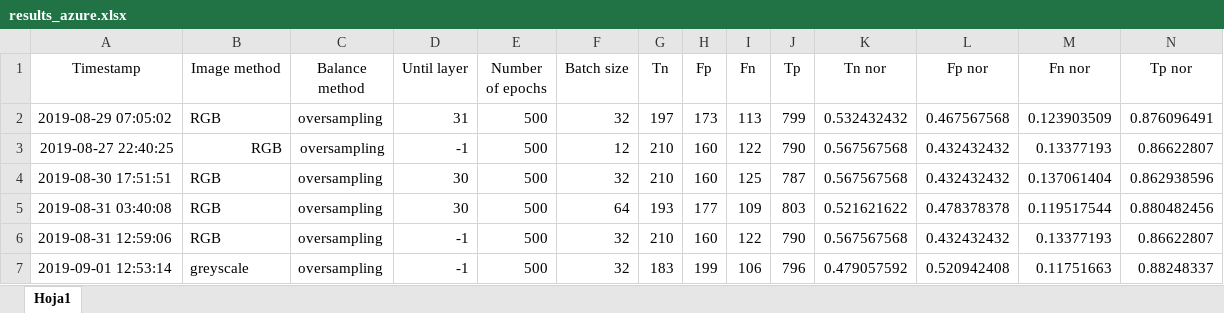
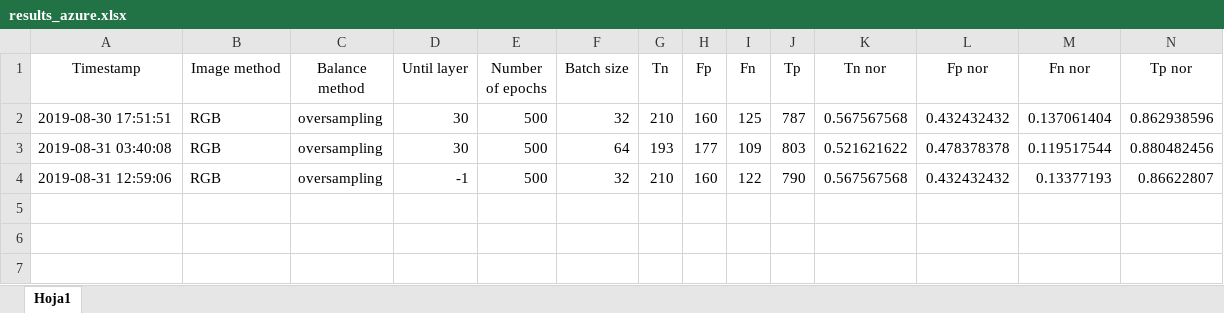
Before and after one commit to minguezalba/Speech-based-stress-detection-using-a-cross-modal-transfer-learning-approach, an Excel workbook: logs/results_azure.xlsx, sheet Hoja1, drawn as a sheet; only a part is shown; values as stored, in another font and other column widths than the file's, no borders; rows hold the shown columns only; the diff names each change by its address in the sheet, - before the commit and + after, or states it on an @@ line.

```diff
--- a/logs/results_azure.xlsx (sheet Hoja1)
+++ b/logs/results_azure.xlsx (sheet Hoja1)
-row 2: 2019-08-29 07:05:02 | RGB | oversampling | 31 | 500 | 32 | 197 | 173 | 113 | 799 | 0.532432432 | 0.467567568 | 0.123903509 | 0.876096491
-row 3: 2019-08-27 22:40:25 | RGB | oversampling | -1 | 500 | 12 | 210 | 160 | 122 | 790 | 0.567567568 | 0.432432432 | 0.13377193 | 0.86622807
-row 7: 2019-09-01 12:53:14 | greyscale | oversampling | -1 | 500 | 32 | 183 | 199 | 106 | 796 | 0.479057592 | 0.520942408 | 0.11751663 | 0.88248337
```
Also changed, not shown: logs/results_local.xlsx, 5 other files.
